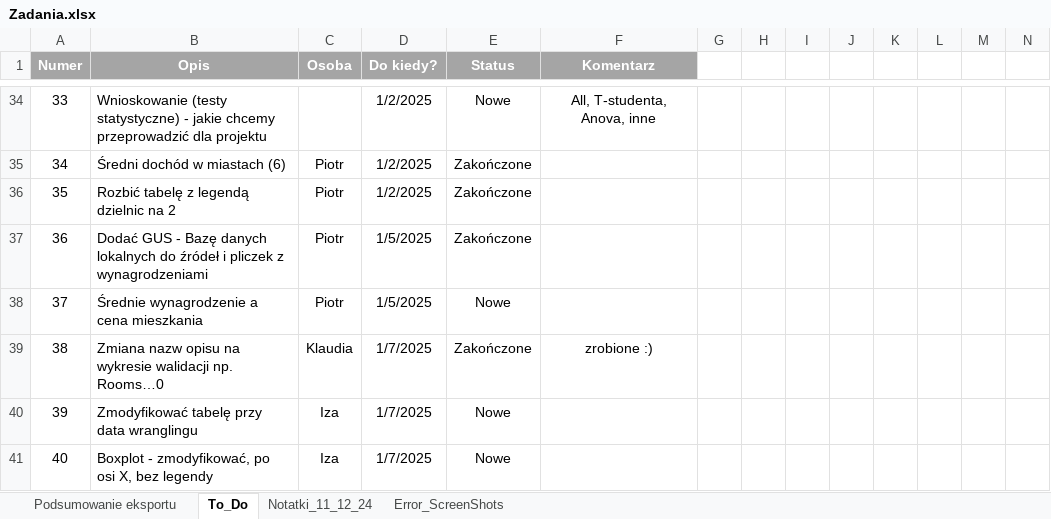
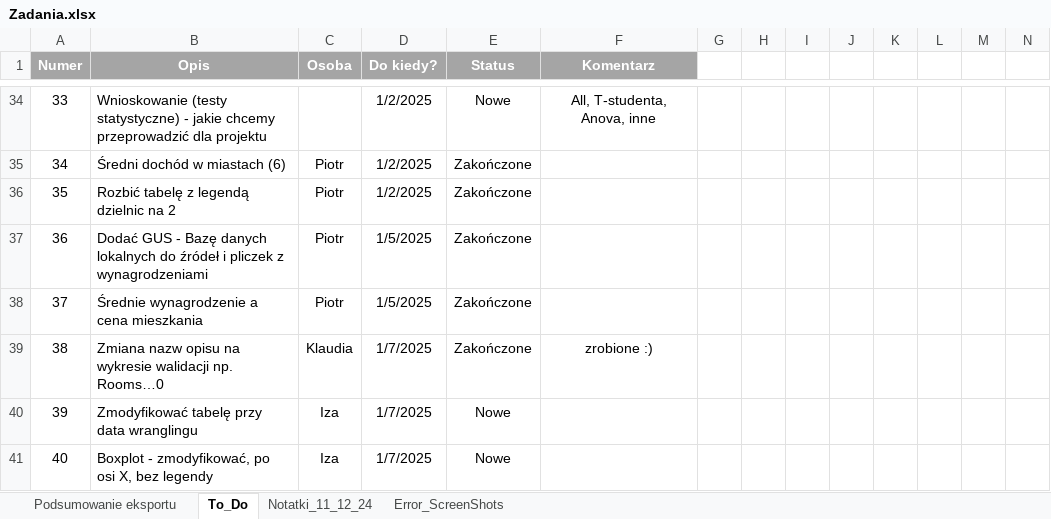
Before and after one commit to PWIS11/Cenowe_Rozkminy, an Excel workbook: Zadania.xlsx, sheet To_Do, drawn as a sheet; only a part is shown, gaps mark what is left out; values as stored, in another font and other column widths than the file's, no borders; conditional formats not drawn; the diff names each change by its address in the sheet, - before the commit and + after, or states it on an @@ line.

Commit message:
- aktualizacja zadań

```diff
--- a/Zadania.xlsx (sheet To_Do)
+++ b/Zadania.xlsx (sheet To_Do)
-E38 (Status): Nowe
+E38 (Status): Zakończone
```
